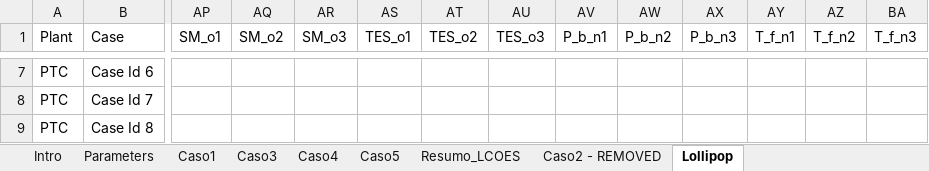
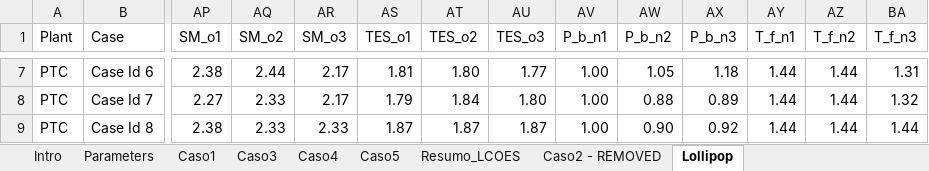
Before and after one commit to J-Cardemil/Dataviz, an Excel workbook: Lolipop/Salts_Lollipop.xlsx, sheet Lollipop, drawn as a sheet; only a part is shown, gaps mark what is left out; values as stored, in another font and other column widths than the file's, no borders; the diff covers the shown part only; the diff names each change by its address in the sheet, - before the commit and + after, or states it on an @@ line.

```diff
--- a/Lolipop/Salts_Lollipop.xlsx (sheet Lollipop)
+++ b/Lolipop/Salts_Lollipop.xlsx (sheet Lollipop)
-AP7 (SM_o1): (empty)
+AP7 (SM_o1): 2.38
-AQ7 (SM_o2): (empty)
+AQ7 (SM_o2): 2.44
-AR7:AR8 (SM_o3): (empty)
+AR7:AR8 (SM_o3): 2.17
-AS7 (TES_o1): (empty)
+AS7 (TES_o1): 1.81
-AT7 (TES_o2): (empty)
+AT7 (TES_o2): 1.80
-AU7 (TES_o3): (empty)
+AU7 (TES_o3): 1.77
-AV7:AV9 (P_b_n1): (empty)
+AV7:AV9 (P_b_n1): 1.00
-AW7 (P_b_n2): (empty)
+AW7 (P_b_n2): 1.05
-AX7 (P_b_n3): (empty)
+AX7 (P_b_n3): 1.18
-AY7:AY9 (T_f_n1): (empty)
+AY7:AY9 (T_f_n1): 1.44
-AZ7:AZ9 (T_f_n2): (empty)
+AZ7:AZ9 (T_f_n2): 1.44
-BA7 (T_f_n3): (empty)
+BA7 (T_f_n3): 1.31
-AP8 (SM_o1): (empty)
+AP8 (SM_o1): 2.27
-AQ8:AQ9 (SM_o2): (empty)
+AQ8:AQ9 (SM_o2): 2.33
-AS8 (TES_o1): (empty)
+AS8 (TES_o1): 1.79
-AT8 (TES_o2): (empty)
+AT8 (TES_o2): 1.84
-AU8 (TES_o3): (empty)
+AU8 (TES_o3): 1.80
-AW8 (P_b_n2): (empty)
+AW8 (P_b_n2): 0.88
-AX8 (P_b_n3): (empty)
+AX8 (P_b_n3): 0.89
-BA8 (T_f_n3): (empty)
+BA8 (T_f_n3): 1.32
-AP9 (SM_o1): (empty)
+AP9 (SM_o1): 2.38
-AR9 (SM_o3): (empty)
+AR9 (SM_o3): 2.33
-AS9 (TES_o1): (empty)
+AS9 (TES_o1): 1.87
-AT9 (TES_o2): (empty)
+AT9 (TES_o2): 1.87
-AU9 (TES_o3): (empty)
+AU9 (TES_o3): 1.87
-AW9 (P_b_n2): (empty)
+AW9 (P_b_n2): 0.90
-AX9 (P_b_n3): (empty)
+AX9 (P_b_n3): 0.92
-BA9 (T_f_n3): (empty)
+BA9 (T_f_n3): 1.44
```
Also changed, not shown: 168 edited cells elsewhere in this sheet, 2 other files.
